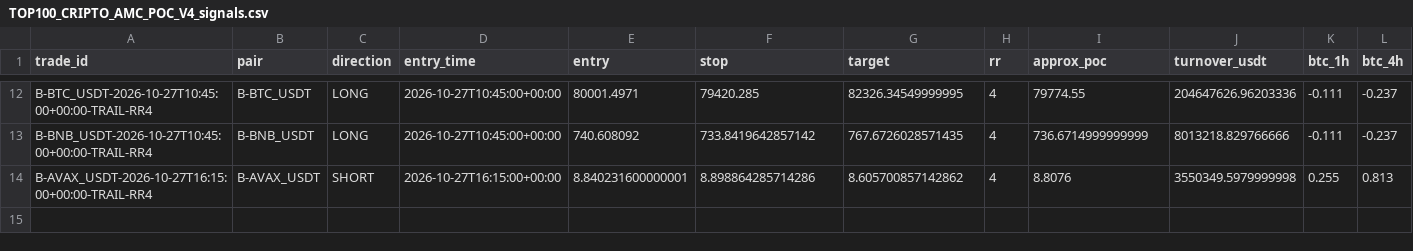
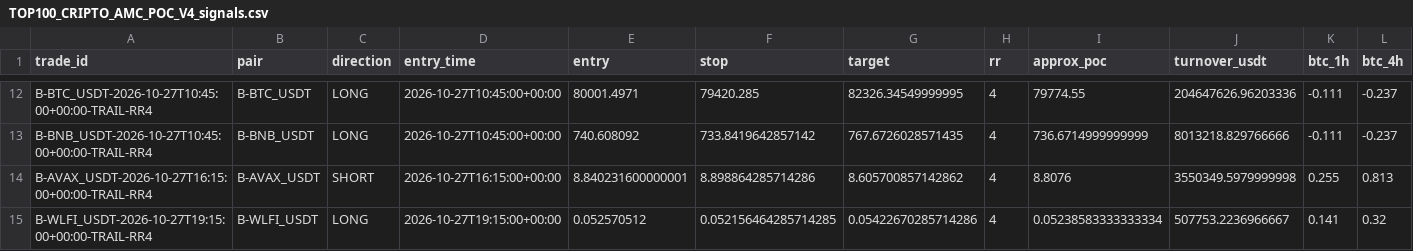
Before and after one commit to jharajesh1210/Guruji, a CSV file: TOP100_CRIPTO_AMC_POC_V4_signals.csv, drawn as a sheet; only a part is shown, gaps mark what is left out; rows hold the shown columns only; the diff names each change by its address in the sheet, - before the commit and + after, or states it on an @@ line.

```diff
--- a/TOP100_CRIPTO_AMC_POC_V4_signals.csv
+++ b/TOP100_CRIPTO_AMC_POC_V4_signals.csv
+row 15: B-WLFI_USDT-2026-10-27T19:15:00+00:00-TRAIL-RR4 | B-WLFI_USDT | LONG | 2026-10-27T19:15:00+00:00 | 0.052570512 | 0.052156464285714285 | 0.05422670285714286 | 4 | 0.05238583333333334 | 507753.2236966667 | 0.141 | 0.32
```
Also changed, not shown: TOP100_CRIPTO_AMC_POC_V4_trades.csv, TOP100_CRIPTO_AMC_POC_V4_universe.csv, 1 other file.
